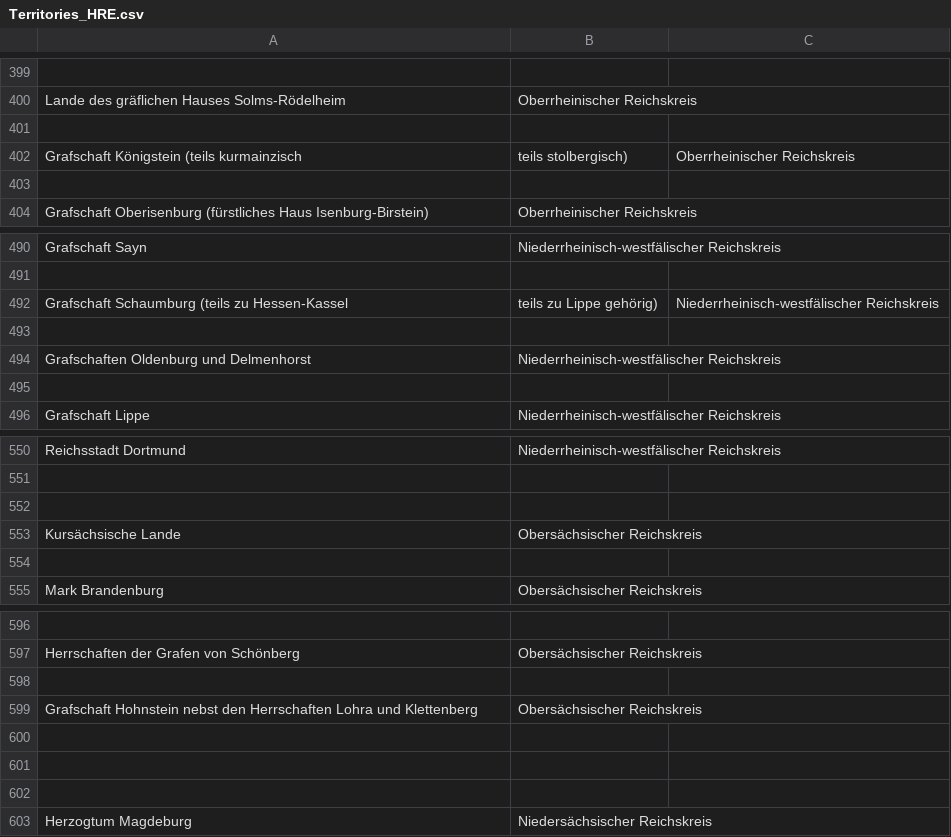
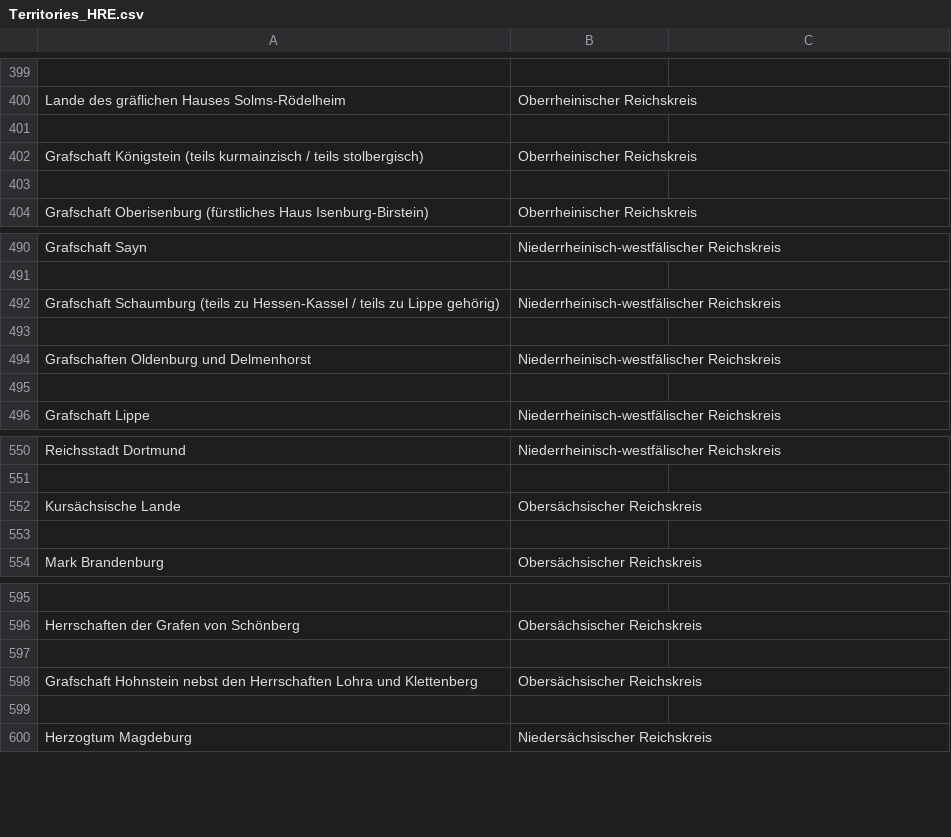
Before and after one commit to ieg-dhr/DigiKAR, a CSV file: Sample Data/Territories_HRE.csv, drawn as a sheet; only a part is shown, gaps mark what is left out; removed rows and columns are numbered as before the commit, all else as after; the diff names each change by its address in the sheet, - before the commit and + after, or states it on an @@ line.

Commit message:
Update Territories_HRE.csv

```diff
--- a/Sample Data/Territories_HRE.csv
+++ b/Sample Data/Territories_HRE.csv
-row 402: Grafschaft Königstein (teils kurmainzisch | teils stolbergisch) | Oberrheinischer Reichskreis
+row 402: Grafschaft Königstein (teils kurmainzisch / teils stolbergisch) | Oberrheinischer Reichskreis
-row 492: Grafschaft Schaumburg (teils zu Hessen-Kassel | teils zu Lippe gehörig) | Niederrheinisch-westfälischer Reichskreis
+row 492: Grafschaft Schaumburg (teils zu Hessen-Kassel / teils zu Lippe gehörig) | Niederrheinisch-westfälischer Reichskreis
-row 552: (empty)
-row 600: (empty)
-row 601: (empty)
```
